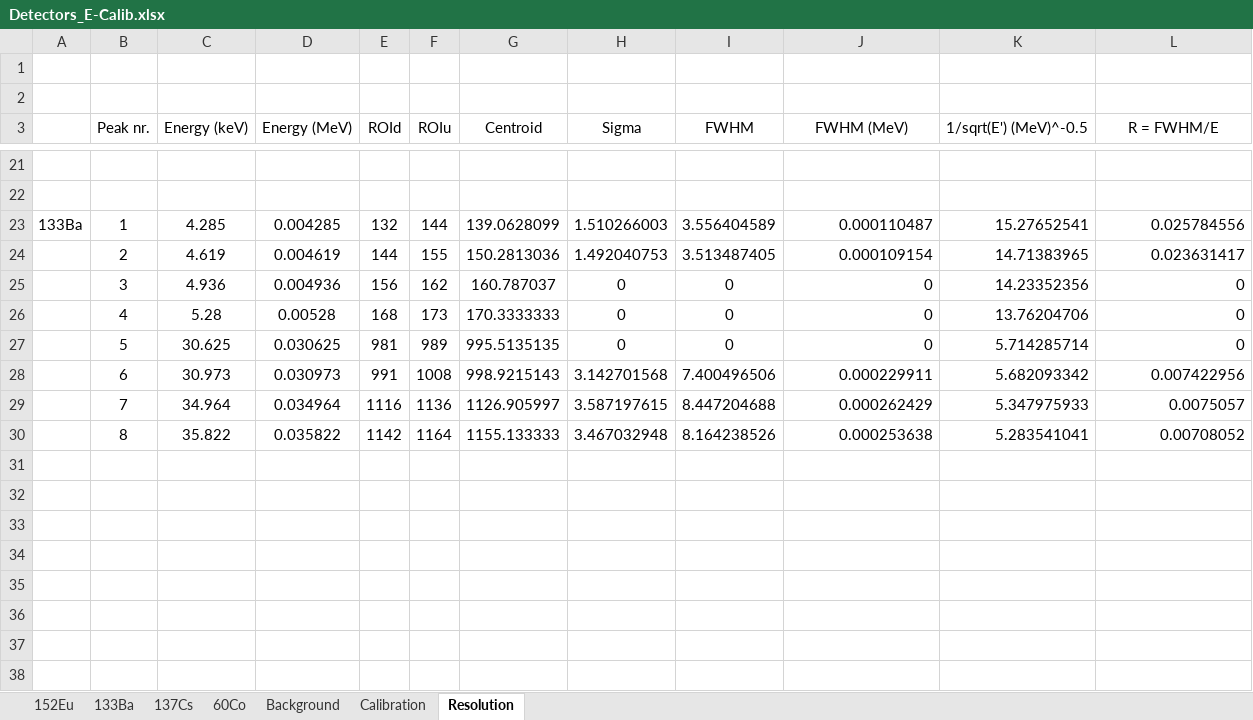
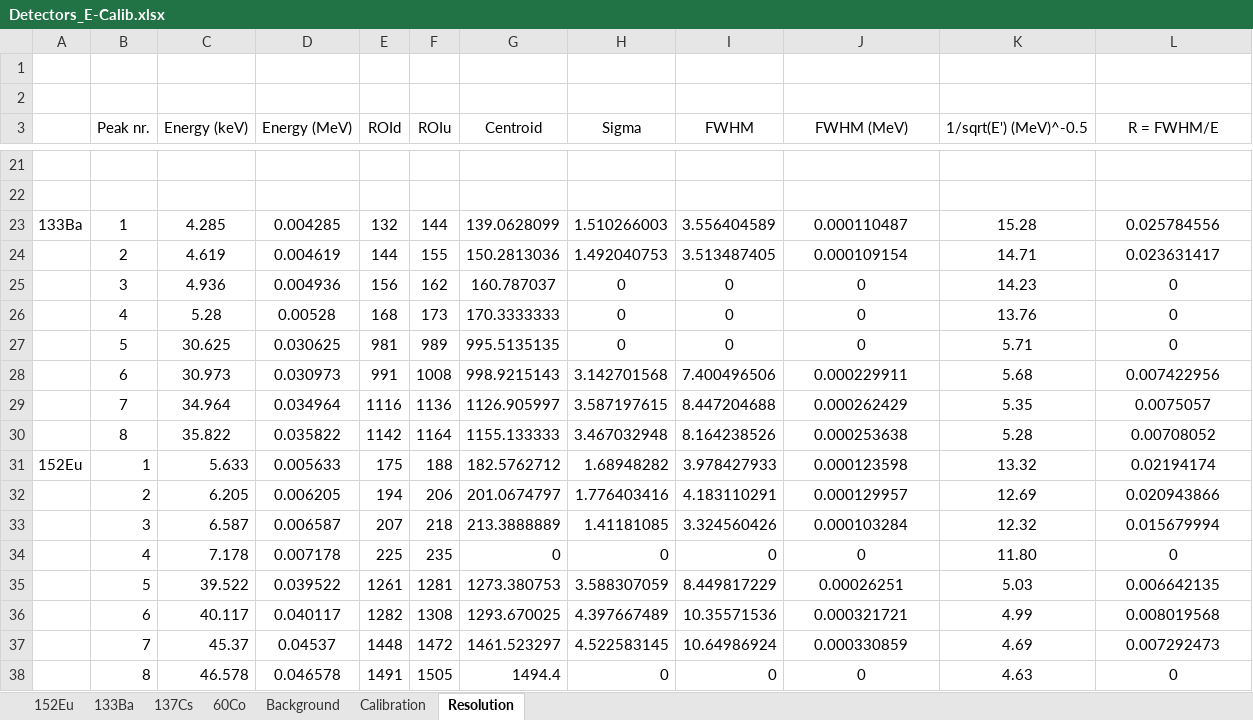
Before and after one commit to RiPires/116Sn-p-g-117Sb_Analysis, an Excel workbook: CNA/Calibrations/Detectors_E-Calib.xlsx, sheet Resolution, drawn as a sheet; only a part is shown, gaps mark what is left out; values as stored, in another font and other column widths than the file's, no borders; charts and pictures and table styles not drawn; the diff names each change by its address in the sheet, - before the commit and + after, or states it on an @@ line.

Commit message:
SDD Resolution curve update

```diff
--- a/CNA/Calibrations/Detectors_E-Calib.xlsx (sheet Resolution)
+++ b/CNA/Calibrations/Detectors_E-Calib.xlsx (sheet Resolution)
-J23:L30 alignment: right
+J23:L30 alignment: center
-K23 (1/sqrt(E') (MeV)^-0.5): 15.27652541
+K23 (1/sqrt(E') (MeV)^-0.5): 15.28
-K24 (1/sqrt(E') (MeV)^-0.5): 14.71383965
+K24 (1/sqrt(E') (MeV)^-0.5): 14.71
-K25 (1/sqrt(E') (MeV)^-0.5): 14.23352356
+K25 (1/sqrt(E') (MeV)^-0.5): 14.23
-K26 (1/sqrt(E') (MeV)^-0.5): 13.76204706
+K26 (1/sqrt(E') (MeV)^-0.5): 13.76
-K27 (1/sqrt(E') (MeV)^-0.5): 5.714285714
+K27 (1/sqrt(E') (MeV)^-0.5): 5.71
-K28 (1/sqrt(E') (MeV)^-0.5): 5.682093342
+K28 (1/sqrt(E') (MeV)^-0.5): 5.68
-K29 (1/sqrt(E') (MeV)^-0.5): 5.347975933
+K29 (1/sqrt(E') (MeV)^-0.5): 5.35
-K30 (1/sqrt(E') (MeV)^-0.5): 5.283541041
+K30 (1/sqrt(E') (MeV)^-0.5): 5.28
+row 31: 152Eu | 1 | 5.633 | 0.005633 | 175 | 188 | 182.5762712 | 1.68948282 | 3.978427933 | 0.000123598 | 13.32 | 0.02194174
+row 32:  | 2 | 6.205 | 0.006205 | 194 | 206 | 201.0674797 | 1.776403416 | 4.183110291 | 0.000129957 | 12.69 | 0.020943866
+row 33:  | 3 | 6.587 | 0.006587 | 207 | 218 | 213.3888889 | 1.41181085 | 3.324560426 | 0.000103284 | 12.32 | 0.015679994
+row 34:  | 4 | 7.178 | 0.007178 | 225 | 235 | 0 | 0 | 0 | 0 | 11.80 | 0
+row 35:  | 5 | 39.522 | 0.039522 | 1261 | 1281 | 1273.380753 | 3.588307059 | 8.449817229 | 0.00026251 | 5.03 | 0.006642135
+row 36:  | 6 | 40.117 | 0.040117 | 1282 | 1308 | 1293.670025 | 4.397667489 | 10.35571536 | 0.000321721 | 4.99 | 0.008019568
+row 37:  | 7 | 45.37 | 0.04537 | 1448 | 1472 | 1461.523297 | 4.522583145 | 10.64986924 | 0.000330859 | 4.69 | 0.007292473
+row 38:  | 8 | 46.578 | 0.046578 | 1491 | 1505 | 1494.4 | 0 | 0 | 0 | 4.63 | 0
```
Also changed, not shown: charts or pictures, 2 other files.
